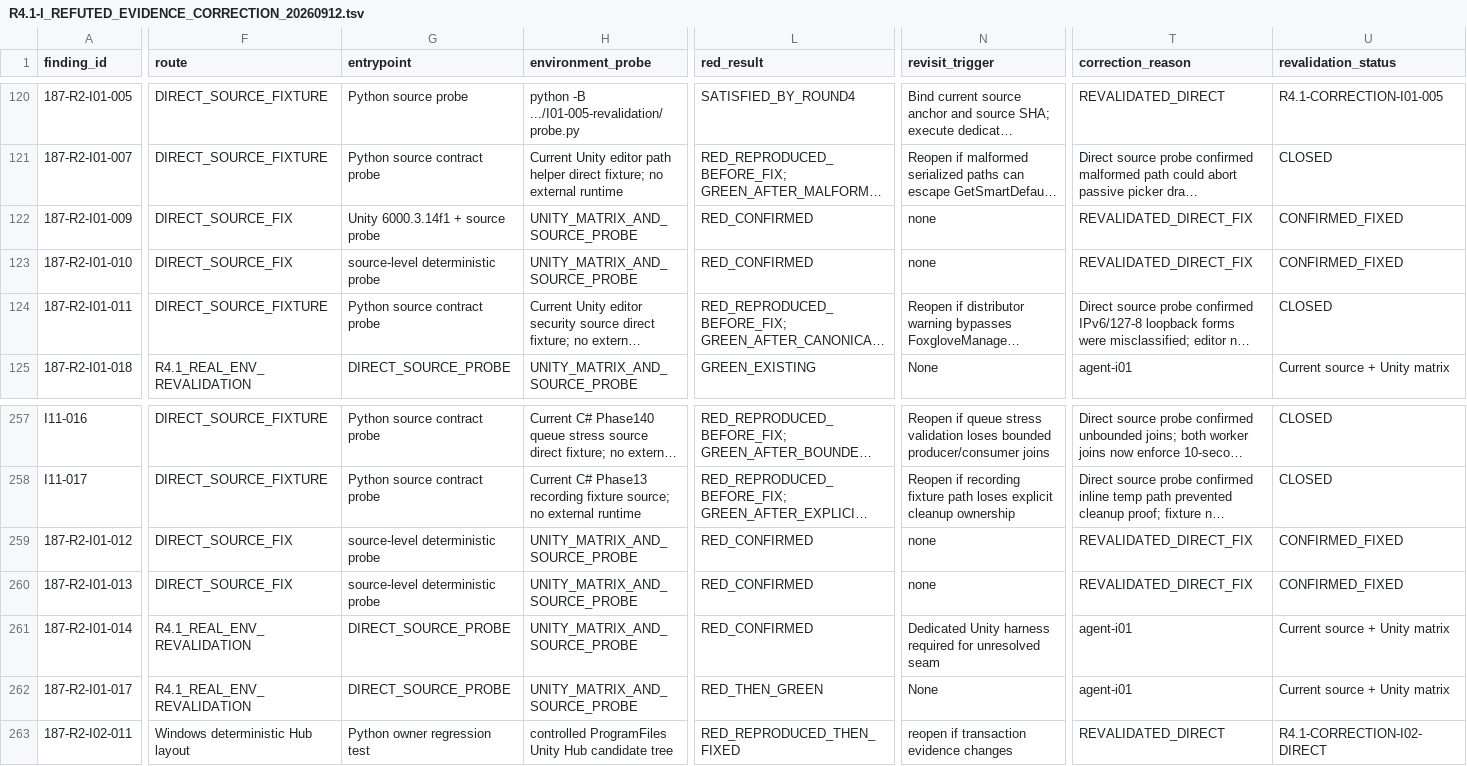
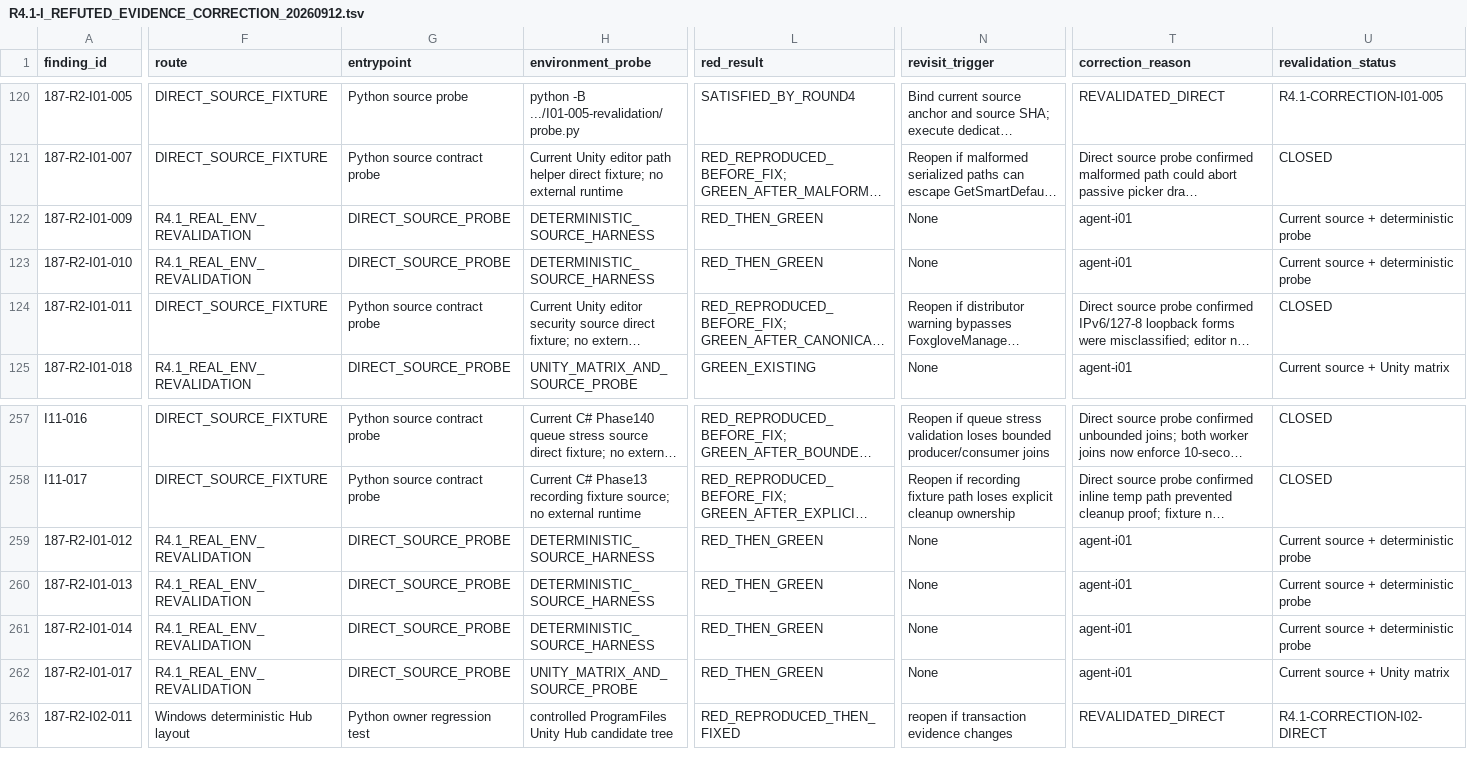
Before and after one commit to JianbinLiu-CFLab/unity-foxglove-sdk, a TSV file: build/phase187-round4/r4.1-real-environment-revalidation/i-series/R4.1-I_REFUTED_EVIDENCE_CORRECTION_20260912.tsv, drawn as a sheet; only a part is shown, gaps mark what is left out; long unchanged cells end in …; the diff covers the shown part only; the diff names each change by its address in the sheet, - before the commit and + after, or states it on an @@ line.

Commit message:
evidence(i01): close confirmed revalidation roots

```diff
--- a/build/phase187-round4/r4.1-real-environment-revalidation/i-series/R4.1-I_REFUTED_EVIDENCE_CORRECTION_20260912.tsv
+++ b/build/phase187-round4/r4.1-real-environment-revalidation/i-series/R4.1-I_REFUTED_EVIDENCE_CORRECTION_20260912.tsv
-F122:F123 (route): DIRECT_SOURCE_FIX
+F122:F123 (route): R4.1_REAL_ENV_REVALIDATION
-G122 (entrypoint): Unity 6000.3.14f1 + source probe
+G122 (entrypoint): DIRECT_SOURCE_PROBE
-H122:H123 (environment_probe): UNITY_MATRIX_AND_SOURCE_PROBE
+H122:H123 (environment_probe): DETERMINISTIC_SOURCE_HARNESS
-L122:L123 (red_result): RED_CONFIRMED
+L122:L123 (red_result): RED_THEN_GREEN
-N122:N123 (revisit_trigger): none
+N122:N123 (revisit_trigger): None
-T122:T123 (correction_reason): REVALIDATED_DIRECT_FIX
+T122:T123 (correction_reason): agent-i01
-U122:U123 (revalidation_status): CONFIRMED_FIXED
+U122:U123 (revalidation_status): Current source + deterministic probe
-G123 (entrypoint): source-level deterministic probe
+G123 (entrypoint): DIRECT_SOURCE_PROBE
-F259:F260 (route): DIRECT_SOURCE_FIX
+F259:F260 (route): R4.1_REAL_ENV_REVALIDATION
-G259:G260 (entrypoint): source-level deterministic probe
+G259:G260 (entrypoint): DIRECT_SOURCE_PROBE
-H259:H261 (environment_probe): UNITY_MATRIX_AND_SOURCE_PROBE
+H259:H261 (environment_probe): DETERMINISTIC_SOURCE_HARNESS
-L259:L261 (red_result): RED_CONFIRMED
+L259:L261 (red_result): RED_THEN_GREEN
-N259:N260 (revisit_trigger): none
+N259:N260 (revisit_trigger): None
-T259:T260 (correction_reason): REVALIDATED_DIRECT_FIX
+T259:T260 (correction_reason): agent-i01
-U259:U260 (revalidation_status): CONFIRMED_FIXED
+U259:U260 (revalidation_status): Current source + deterministic probe
-N261 (revisit_trigger): Dedicated Unity harness required for unresolved seam
+N261 (revisit_trigger): None
-U261 (revalidation_status): Current source + Unity matrix
+U261 (revalidation_status): Current source + deterministic probe
```
Also changed, not shown: 3 edited cells elsewhere in this file.
